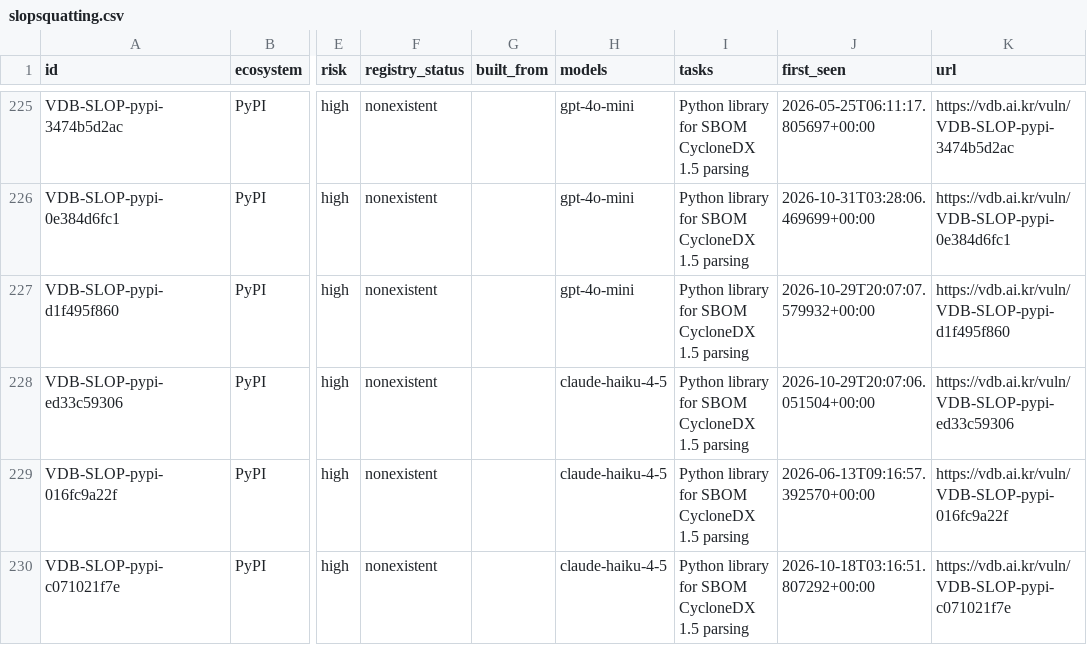
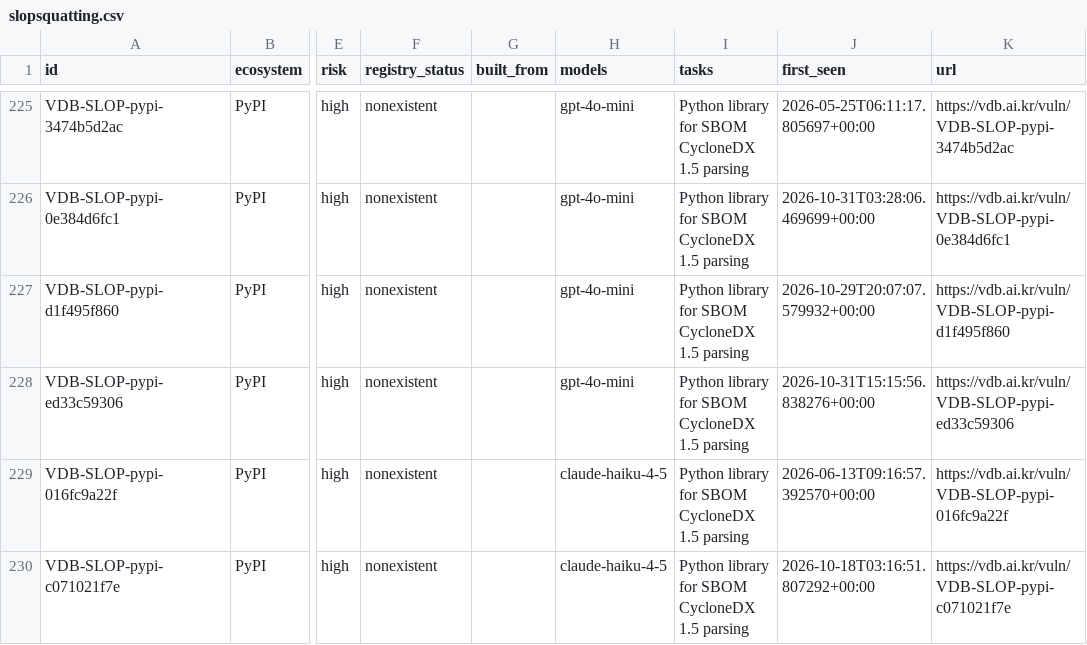
Before and after one commit to 0pstech/slopsquatting-dataset, a CSV file: slopsquatting.csv, drawn as a sheet; only a part is shown, gaps mark what is left out; the diff covers the shown part only; the diff names each change by its address in the sheet, - before the commit and + after, or states it on an @@ line.

Commit message:
data: 2142 names as of 2026-10-31

```diff
--- a/slopsquatting.csv
+++ b/slopsquatting.csv
-H228 (models): claude-haiku-4-5
+H228 (models): gpt-4o-mini
-J228 (first_seen): 2026-10-29T20:07:06.051504+00:00
+J228 (first_seen): 2026-10-31T15:15:56.838276+00:00
```
Also changed, not shown: 4 added rows and 28 edited cells elsewhere in this file, 3 other files.
